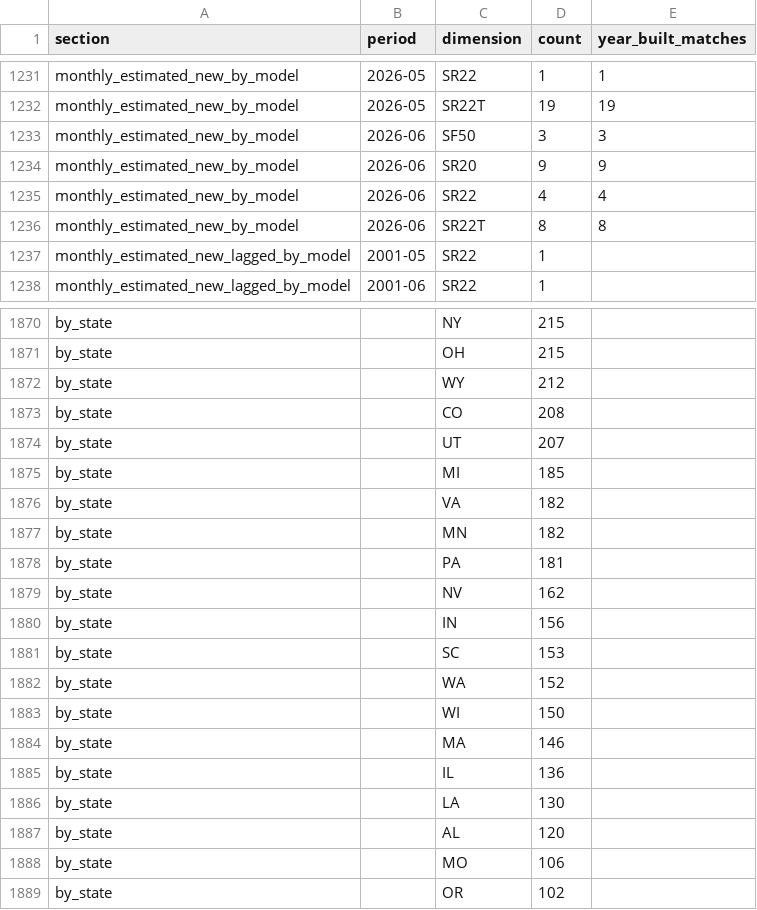
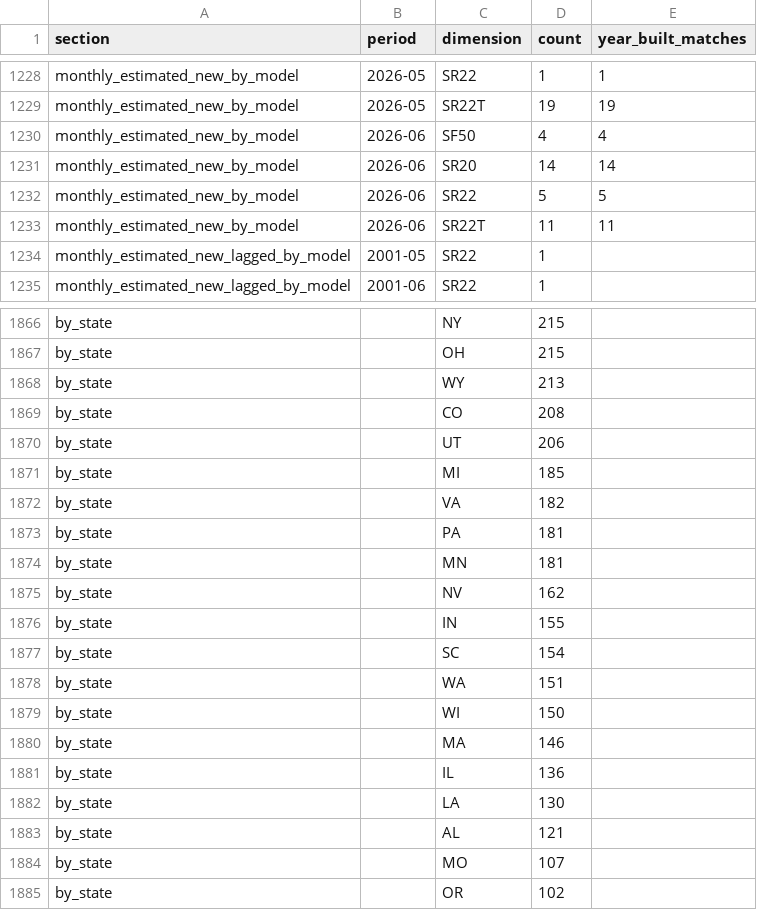
Before and after one commit to Drooling-sheep/cirrus-registration-data, a CSV file: data/cirrus_registrations.csv, drawn as a sheet; only a part is shown, gaps mark what is left out; the diff covers the shown part only.

```diff
--- a/data/cirrus_registrations.csv
+++ b/data/cirrus_registrations.csv
@@ -1232,6 +1229,6 @@ monthly_estimated_new_by_model,2026-05,SR22,1,1
 monthly_estimated_new_by_model,2026-05,SR22T,19,19
-monthly_estimated_new_by_model,2026-06,SF50,3,3
-monthly_estimated_new_by_model,2026-06,SR20,9,9
-monthly_estimated_new_by_model,2026-06,SR22,4,4
-monthly_estimated_new_by_model,2026-06,SR22T,8,8
+monthly_estimated_new_by_model,2026-06,SF50,4,4
+monthly_estimated_new_by_model,2026-06,SR20,14,14
+monthly_estimated_new_by_model,2026-06,SR22,5,5
+monthly_estimated_new_by_model,2026-06,SR22T,11,11
 monthly_estimated_new_lagged_by_model,2001-05,SR22,1,
@@ -1871,13 +1867,13 @@ by_state,,NY,215,
 by_state,,OH,215,
-by_state,,WY,212,
+by_state,,WY,213,
 by_state,,CO,208,
-by_state,,UT,207,
+by_state,,UT,206,
 by_state,,MI,185,
 by_state,,VA,182,
-by_state,,MN,182,
 by_state,,PA,181,
+by_state,,MN,181,
 by_state,,NV,162,
-by_state,,IN,156,
-by_state,,SC,153,
-by_state,,WA,152,
+by_state,,IN,155,
+by_state,,SC,154,
+by_state,,WA,151,
 by_state,,WI,150,
@@ -1886,4 +1882,4 @@ by_state,,IL,136,
 by_state,,LA,130,
-by_state,,AL,120,
-by_state,,MO,106,
+by_state,,AL,121,
+by_state,,MO,107,
 by_state,,OR,102,
```
Also changed, not shown: 2 added rows, 6 removed rows and 72 edited cells elsewhere in this file, data/listings_aso.csv, 10 other files.
